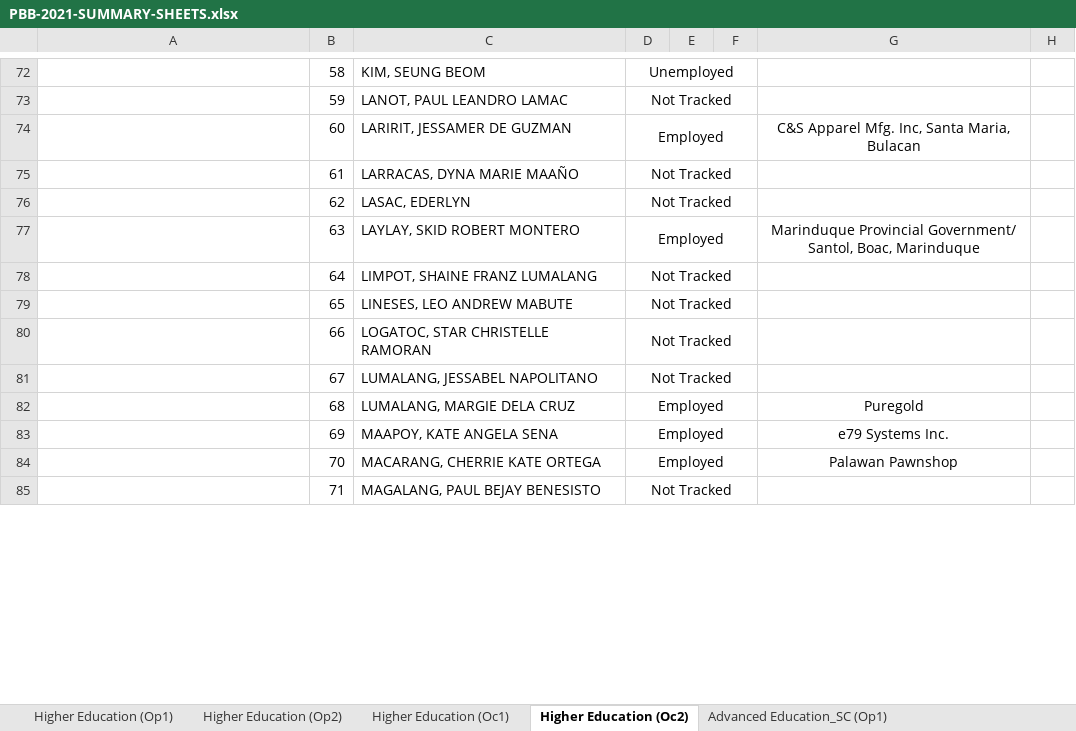
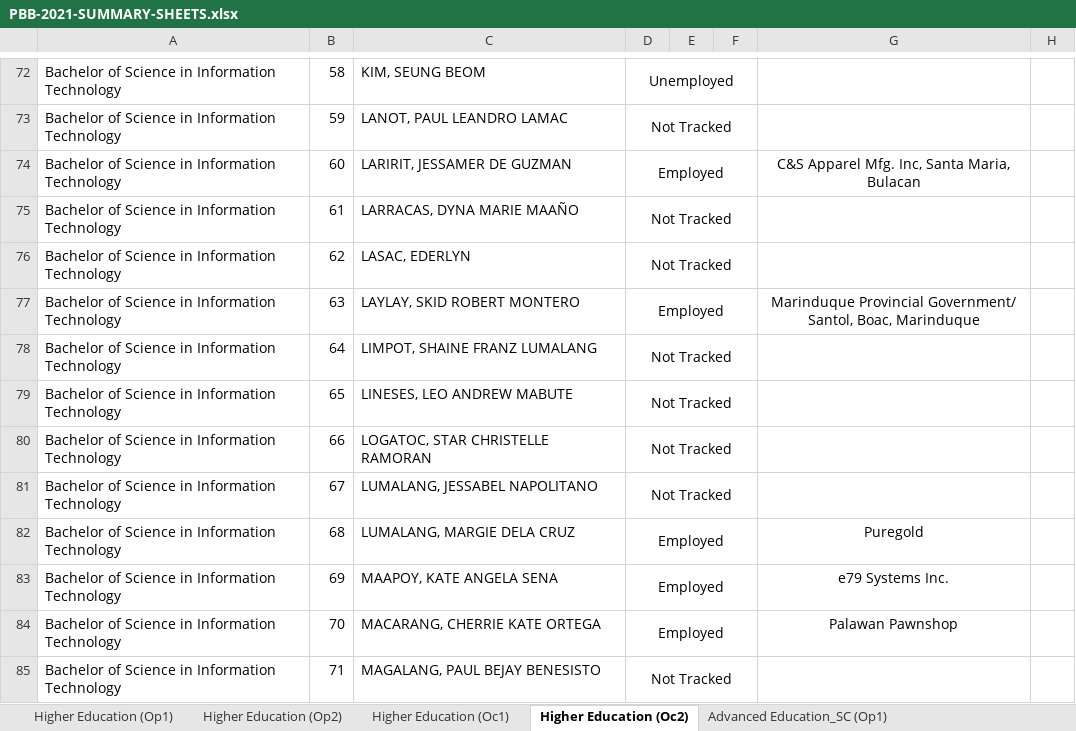
Before and after one commit to thehungrycoder225/marsu-dasboard-rev2, an Excel workbook: marsu-pwa-dashboard/py_scripts/PBB-2021-SUMMARY-SHEETS.xlsx, sheet Higher Education (Oc2), drawn as a sheet; only a part is shown, gaps mark what is left out; values as stored, in another font and other column widths than the file's, no borders; charts and pictures not drawn; the diff covers the shown part only; the diff names each change by its address in the sheet, - before the commit and + after, or states it on an @@ line.

```diff
--- a/marsu-pwa-dashboard/py_scripts/PBB-2021-SUMMARY-SHEETS.xlsx (sheet Higher Education (Oc2))
+++ b/marsu-pwa-dashboard/py_scripts/PBB-2021-SUMMARY-SHEETS.xlsx (sheet Higher Education (Oc2))
-A72:A85: (empty)
+A72:A85: Bachelor of Science in Information Technology
```
Also changed, not shown: 1364 edited cells elsewhere in this sheet, marsu-pwa-dashboard/py_scripts/PBB 2022 SUMMARY SHEETS FINAL.xlsx, marsu-pwa-dashboard/py_scripts/PBB FY 2023.xlsx, 3 other files.
